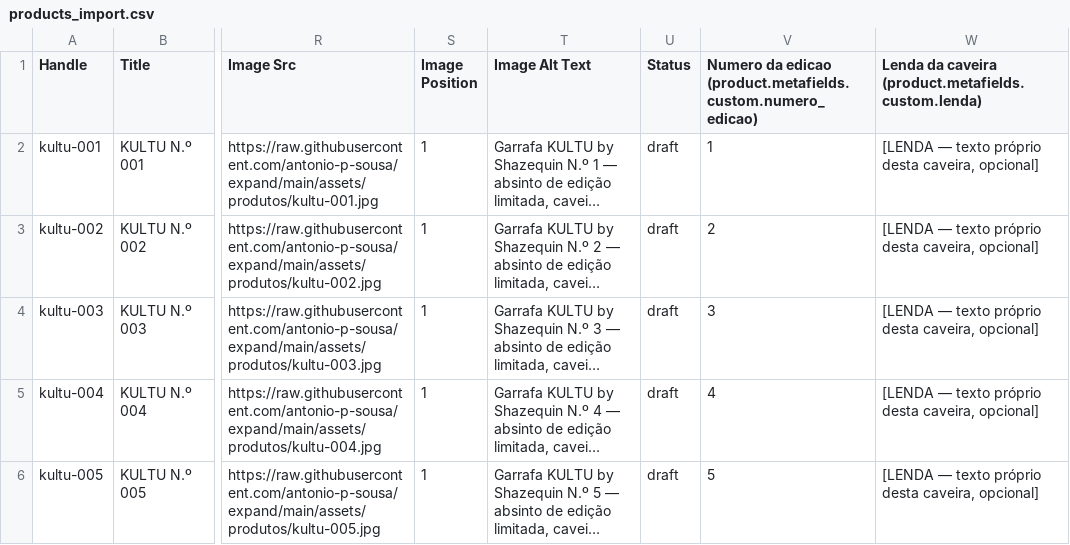
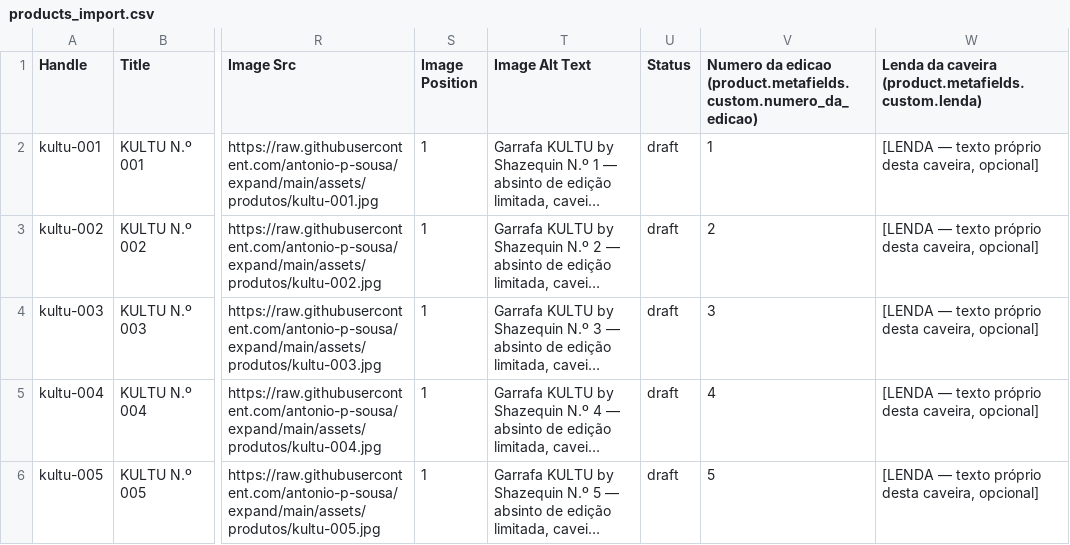
Before and after one commit to antonio-p-sousa/expand, a CSV file: shopify/products_import.csv, drawn as a sheet; only a part is shown, gaps mark what is left out; long unchanged cells end in …; the diff names each change by its address in the sheet, - before the commit and + after, or states it on an @@ line.

Commit message:
fix: alinhar chave do metafield com a definicao criada no Shopify (custom.numero_da_edicao)

```diff
--- a/shopify/products_import.csv
+++ b/shopify/products_import.csv
-V1: …da edicao (product.metafields.custom.numero_edicao)
+V1: …da edicao (product.metafields.custom.numero_da_edicao)
```
Also changed, not shown: 2 other files.
